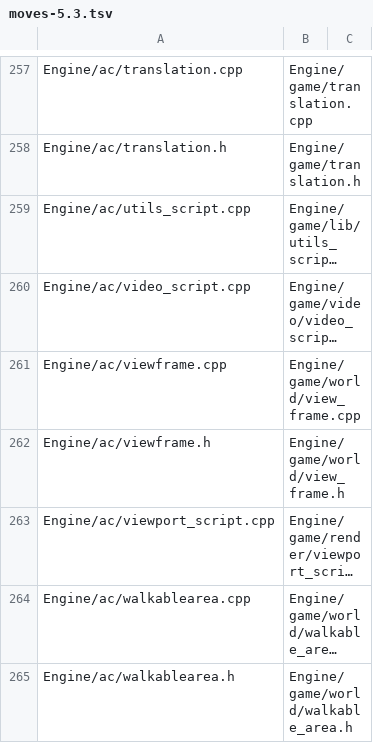
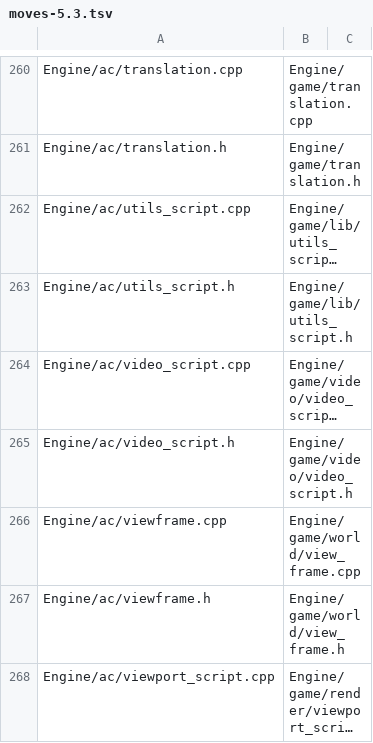
Before and after one commit to AlanDrake/ags-draconian, a TSV file: docs/refactor/moves-5.3.tsv, drawn as a sheet; only a part is shown, gaps mark what is left out; the shorter side is filled out with more unchanged rows; long unchanged cells end in …; the diff covers the shown part only; the diff names each change by its address in the sheet, - before the commit and + after, or states it on an @@ line.

Commit message:
Docs: the move map covers the headers the bindings split created (5.3)
Five new headers follow their .cpp. Engine/ac/dynobj/scriptcontainers.h loses its row: its four declarations are merged into Engine/ac/scriptcontainers.h before the move.

```diff
--- a/docs/refactor/moves-5.3.tsv
+++ b/docs/refactor/moves-5.3.tsv
+row 263: Engine/ac/utils_script.h | Engine/game/lib/utils_script.h
+row 265: Engine/ac/video_script.h | Engine/game/video/video_script.h
```
Also changed, not shown: 5 added rows and 1 removed row elsewhere in this file.
